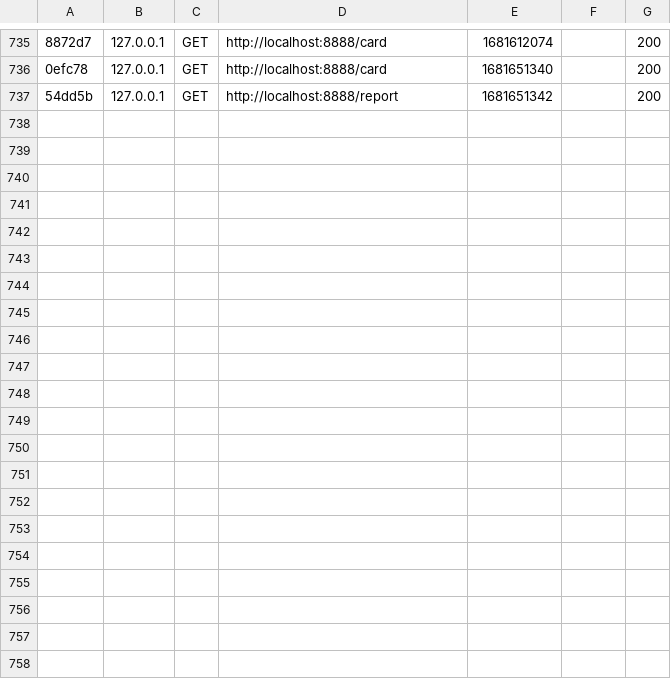
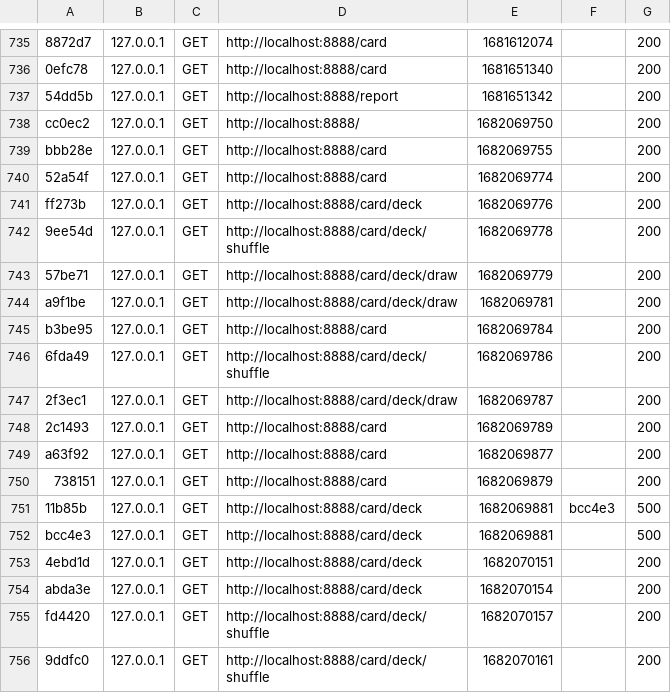
Before and after one commit to endriih/report, a CSV file: var/cache/dev/profiler/index.csv, drawn as a sheet; only a part is shown, gaps mark what is left out; the diff names each change by its address in the sheet, - before the commit and + after, or states it on an @@ line.

```diff
--- a/var/cache/dev/profiler/index.csv
+++ b/var/cache/dev/profiler/index.csv
+row 738: cc0ec2 | 127.0.0.1 | GET | http://localhost:8888/ | 1682069750 |  | 200
+row 739: bbb28e | 127.0.0.1 | GET | http://localhost:8888/card | 1682069755 |  | 200
+row 740: 52a54f | 127.0.0.1 | GET | http://localhost:8888/card | 1682069774 |  | 200
+row 741: ff273b | 127.0.0.1 | GET | http://localhost:8888/card/deck | 1682069776 |  | 200
+row 742: 9ee54d | 127.0.0.1 | GET | http://localhost:8888/card/deck/shuffle | 1682069778 |  | 200
+row 743: 57be71 | 127.0.0.1 | GET | http://localhost:8888/card/deck/draw | 1682069779 |  | 200
+row 744: a9f1be | 127.0.0.1 | GET | http://localhost:8888/card/deck/draw | 1682069781 |  | 200
+row 745: b3be95 | 127.0.0.1 | GET | http://localhost:8888/card | 1682069784 |  | 200
+row 746: 6fda49 | 127.0.0.1 | GET | http://localhost:8888/card/deck/shuffle | 1682069786 |  | 200
+row 747: 2f3ec1 | 127.0.0.1 | GET | http://localhost:8888/card/deck/draw | 1682069787 |  | 200
+row 748: 2c1493 | 127.0.0.1 | GET | http://localhost:8888/card | 1682069789 |  | 200
+row 749: a63f92 | 127.0.0.1 | GET | http://localhost:8888/card | 1682069877 |  | 200
+row 750: 738151 | 127.0.0.1 | GET | http://localhost:8888/card | 1682069879 |  | 200
+row 751: 11b85b | 127.0.0.1 | GET | http://localhost:8888/card/deck | 1682069881 | bcc4e3 | 500
+row 752: bcc4e3 | 127.0.0.1 | GET | http://localhost:8888/card/deck | 1682069881 |  | 500
+row 753: 4ebd1d | 127.0.0.1 | GET | http://localhost:8888/card/deck | 1682070151 |  | 200
+row 754: abda3e | 127.0.0.1 | GET | http://localhost:8888/card/deck | 1682070154 |  | 200
+row 755: fd4420 | 127.0.0.1 | GET | http://localhost:8888/card/deck/shuffle | 1682070157 |  | 200
+row 756: 9ddfc0 | 127.0.0.1 | GET | http://localhost:8888/card/deck/shuffle | 1682070161 |  | 200
```
Also changed, not shown: 14 other files.
